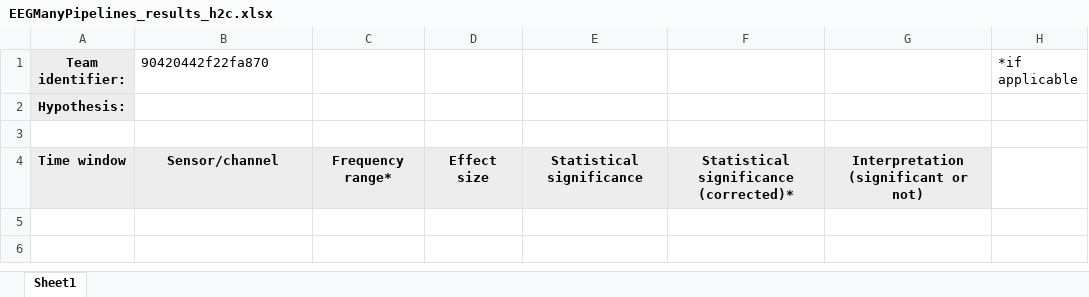
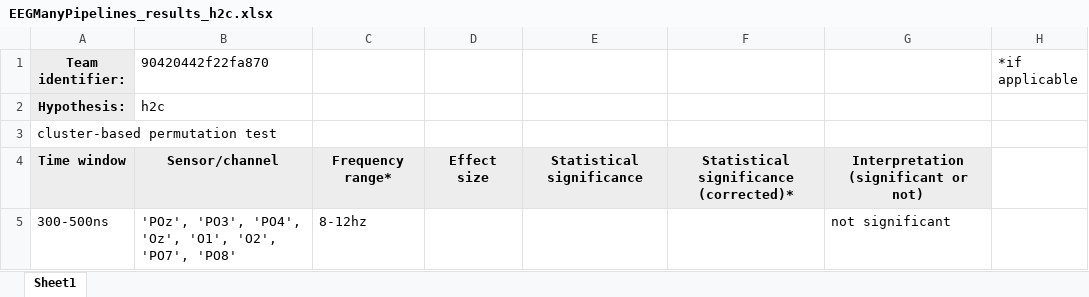
Before and after one commit to NomisCiri/eeg_manypipes_arc, an Excel workbook: report_sheets/EEGManyPipelines_results_h2c.xlsx, sheet Sheet1, drawn as a sheet; values as stored, in another font and other column widths than the file's, no borders; the diff names each change by its address in the sheet, - before the commit and + after, or states it on an @@ line.

```diff
--- a/report_sheets/EEGManyPipelines_results_h2c.xlsx (sheet Sheet1)
+++ b/report_sheets/EEGManyPipelines_results_h2c.xlsx (sheet Sheet1)
-B2 (90420442f22fa870): (empty)
+B2 (90420442f22fa870): h2c
-A3 (Team identifier:): (empty)
+A3 (Team identifier:): cluster-based permutation test
+row 5: 300-500ns | 'POz', 'PO3', 'PO4', 'Oz', 'O1', 'O2', 'PO7', 'PO8' | 8-12hz |  |  |  | not significant
```
Also changed, not shown: report_sheets/EEGManyPipelines_results_h2a.xlsx, report_sheets/EEGManyPipelines_results_h2b.xlsx, 4 other files.
